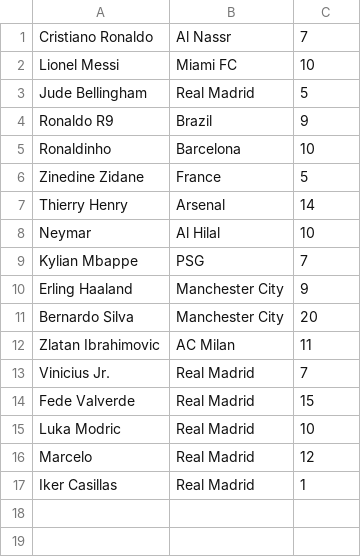
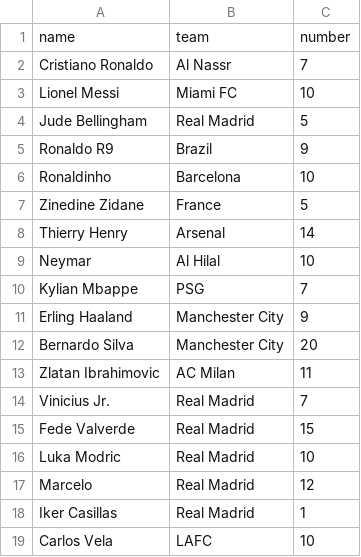
Before and after one commit to Closdlgdo/HunidDaysOfPython, a CSV file: sidequests/file_iO/players.csv, drawn as a sheet; the diff names each change by its address in the sheet, - before the commit and + after, or states it on an @@ line.

```diff
--- a/sidequests/file_iO/players.csv
+++ b/sidequests/file_iO/players.csv
+row 1: name | team | number
+row 19: Carlos Vela | LAFC | 10
```
Also changed, not shown: 1 other file.
